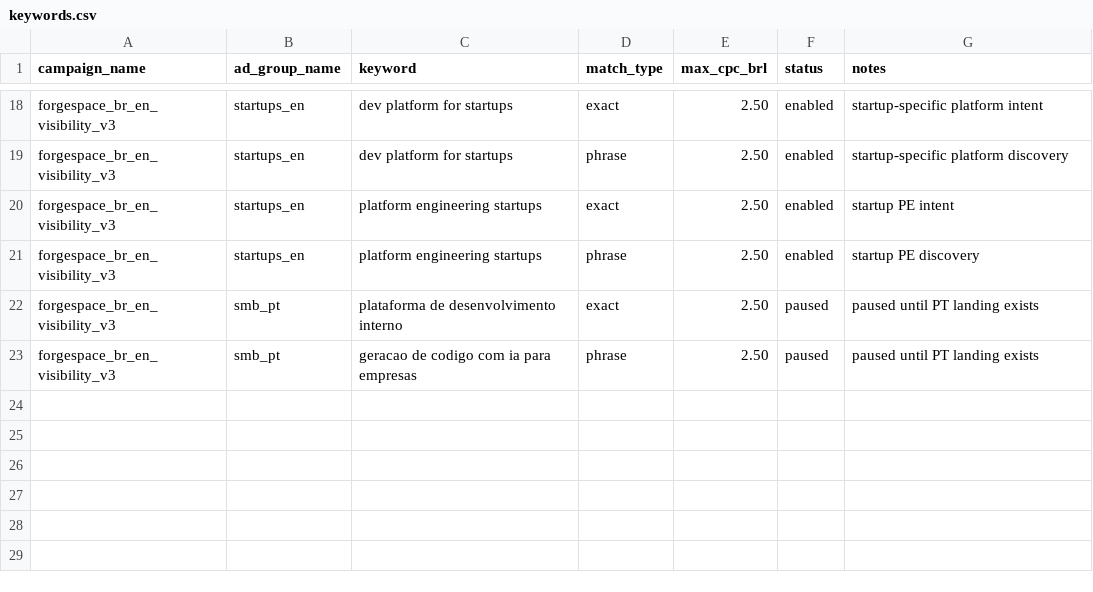
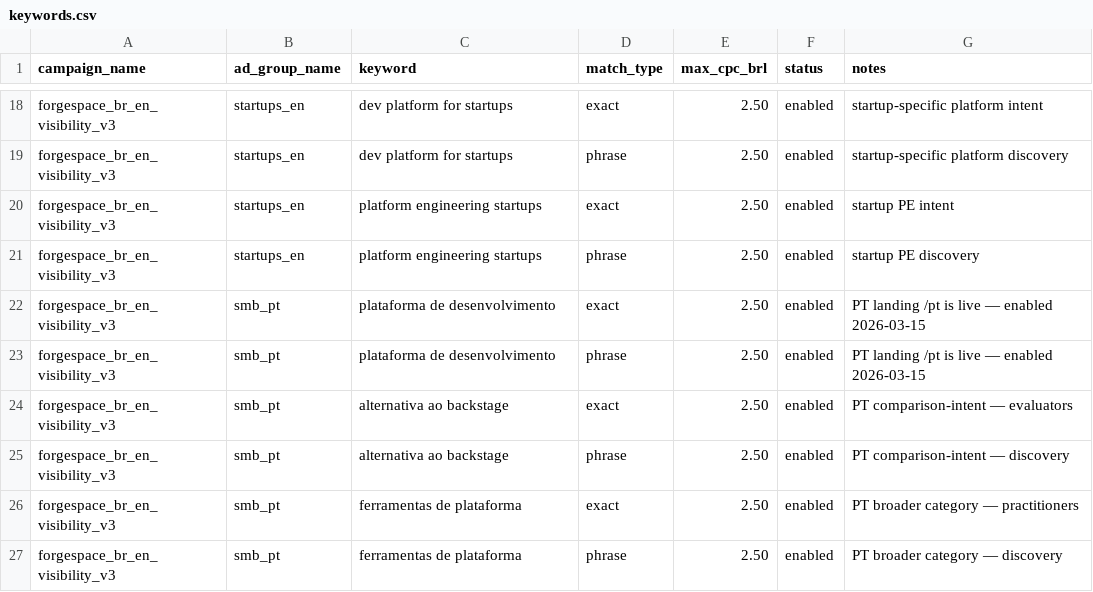
Before and after one commit to Forge-Space/forgespace-web, a CSV file: marketing/google-ads/forgespace_br_pten_relevance_v2/keywords.csv, drawn as a sheet; only a part is shown, gaps mark what is left out.

Commit message:
feat(marketing): activate smb_pt ad group with PT keywords and RSA ads v3.5
- Enable 6 PT keywords (plataforma de desenvolvimento, alternativa ao backstage, ferramentas de plataforma)
- Add smb_pt RSA ads with validated headlines (≤30 chars) and descriptions (≤90 chars)
- Update prepublish guard to allow smb_pt enabled or paused
- Add /pt to valid routes in publish script

```diff
--- a/marketing/google-ads/forgespace_br_pten_relevance_v2/keywords.csv
+++ b/marketing/google-ads/forgespace_br_pten_relevance_v2/keywords.csv
@@ -21,3 +21,7 @@ forgespace_br_en_visibility_v3,startups_en,"platform engineering startups",exact
 forgespace_br_en_visibility_v3,startups_en,"platform engineering startups",phrase,2.50,enabled,startup PE discovery
-forgespace_br_en_visibility_v3,smb_pt,"plataforma de desenvolvimento interno",exact,2.50,paused,paused until PT landing exists
-forgespace_br_en_visibility_v3,smb_pt,"geracao de codigo com ia para empresas",phrase,2.50,paused,paused until PT landing exists
+forgespace_br_en_visibility_v3,smb_pt,"plataforma de desenvolvimento",exact,2.50,enabled,PT landing /pt is live — enabled 2026-03-15
+forgespace_br_en_visibility_v3,smb_pt,"plataforma de desenvolvimento",phrase,2.50,enabled,PT landing /pt is live — enabled 2026-03-15
+forgespace_br_en_visibility_v3,smb_pt,"alternativa ao backstage",exact,2.50,enabled,PT comparison-intent — evaluators
+forgespace_br_en_visibility_v3,smb_pt,"alternativa ao backstage",phrase,2.50,enabled,PT comparison-intent — discovery
+forgespace_br_en_visibility_v3,smb_pt,"ferramentas de plataforma",exact,2.50,enabled,PT broader category — practitioners
+forgespace_br_en_visibility_v3,smb_pt,"ferramentas de plataforma",phrase,2.50,enabled,PT broader category — discovery
```
Also changed, not shown: 3 other files.
